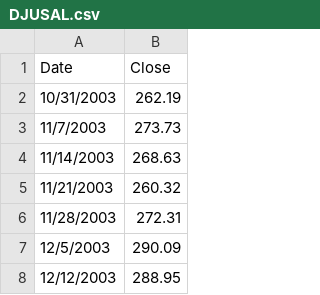
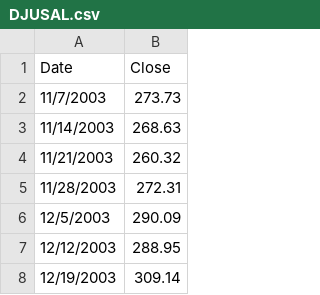
Before and after one commit to TazHIII/data, a CSV file: DJUSAL.csv, drawn as a sheet; only a part is shown; the shorter side is filled out with more unchanged rows.

Commit message:
Add files via upload

```diff
--- a/DJUSAL.csv
+++ b/DJUSAL.csv
@@ -1,3 +1,2 @@
 Date,Close
-10/31/2003,262.19
 11/7/2003,273.73
```
